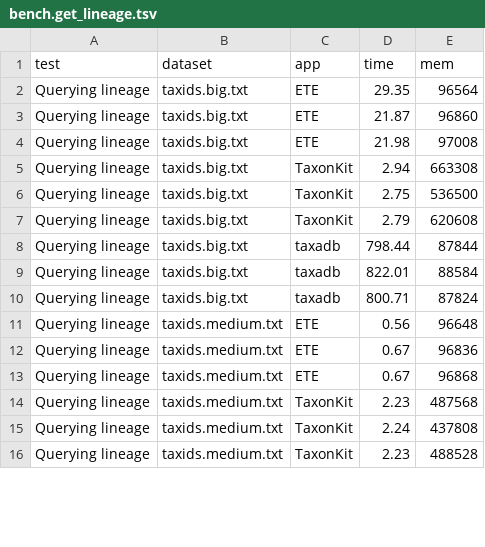
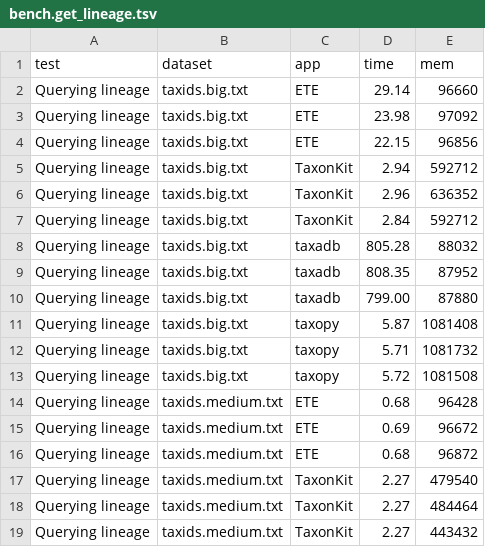
Before and after one commit to shenwei356/taxonkit, a TSV file: bench/bench.get_lineage.tsv, drawn as a sheet; only a part is shown; the diff covers the shown part only.

Commit message:
upate bench

```diff
--- a/bench/bench.get_lineage.tsv
+++ b/bench/bench.get_lineage.tsv
@@ -1,16 +1,19 @@
 test	dataset	app	time	mem
-Querying lineage	taxids.big.txt	ETE	29.35	96564
-Querying lineage	taxids.big.txt	ETE	21.87	96860
-Querying lineage	taxids.big.txt	ETE	21.98	97008
-Querying lineage	taxids.big.txt	TaxonKit	2.94	663308
-Querying lineage	taxids.big.txt	TaxonKit	2.75	536500
-Querying lineage	taxids.big.txt	TaxonKit	2.79	620608
-Querying lineage	taxids.big.txt	taxadb	798.44	87844
-Querying lineage	taxids.big.txt	taxadb	822.01	88584
-Querying lineage	taxids.big.txt	taxadb	800.71	87824
-Querying lineage	taxids.medium.txt	ETE	0.56	96648
-Querying lineage	taxids.medium.txt	ETE	0.67	96836
-Querying lineage	taxids.medium.txt	ETE	0.67	96868
-Querying lineage	taxids.medium.txt	TaxonKit	2.23	487568
-Querying lineage	taxids.medium.txt	TaxonKit	2.24	437808
-Querying lineage	taxids.medium.txt	TaxonKit	2.23	488528
+Querying lineage	taxids.big.txt	ETE	29.14	96660
+Querying lineage	taxids.big.txt	ETE	23.98	97092
+Querying lineage	taxids.big.txt	ETE	22.15	96856
+Querying lineage	taxids.big.txt	TaxonKit	2.94	592712
+Querying lineage	taxids.big.txt	TaxonKit	2.96	636352
+Querying lineage	taxids.big.txt	TaxonKit	2.84	592712
+Querying lineage	taxids.big.txt	taxadb	805.28	88032
+Querying lineage	taxids.big.txt	taxadb	808.35	87952
+Querying lineage	taxids.big.txt	taxadb	799.00	87880
+Querying lineage	taxids.big.txt	taxopy	5.87	1081408
+Querying lineage	taxids.big.txt	taxopy	5.71	1081732
+Querying lineage	taxids.big.txt	taxopy	5.72	1081508
+Querying lineage	taxids.medium.txt	ETE	0.68	96428
+Querying lineage	taxids.medium.txt	ETE	0.69	96672
+Querying lineage	taxids.medium.txt	ETE	0.68	96872
+Querying lineage	taxids.medium.txt	TaxonKit	2.27	479540
+Querying lineage	taxids.medium.txt	TaxonKit	2.27	484464
+Querying lineage	taxids.medium.txt	TaxonKit	2.27	443432
```
Also changed, not shown: 6 added rows and 18 edited cells elsewhere in this file, bench/bench.get_lineage.reformat.tsv, bench/run_benchmark.sh.benchmark.tsv, 31 other files.
